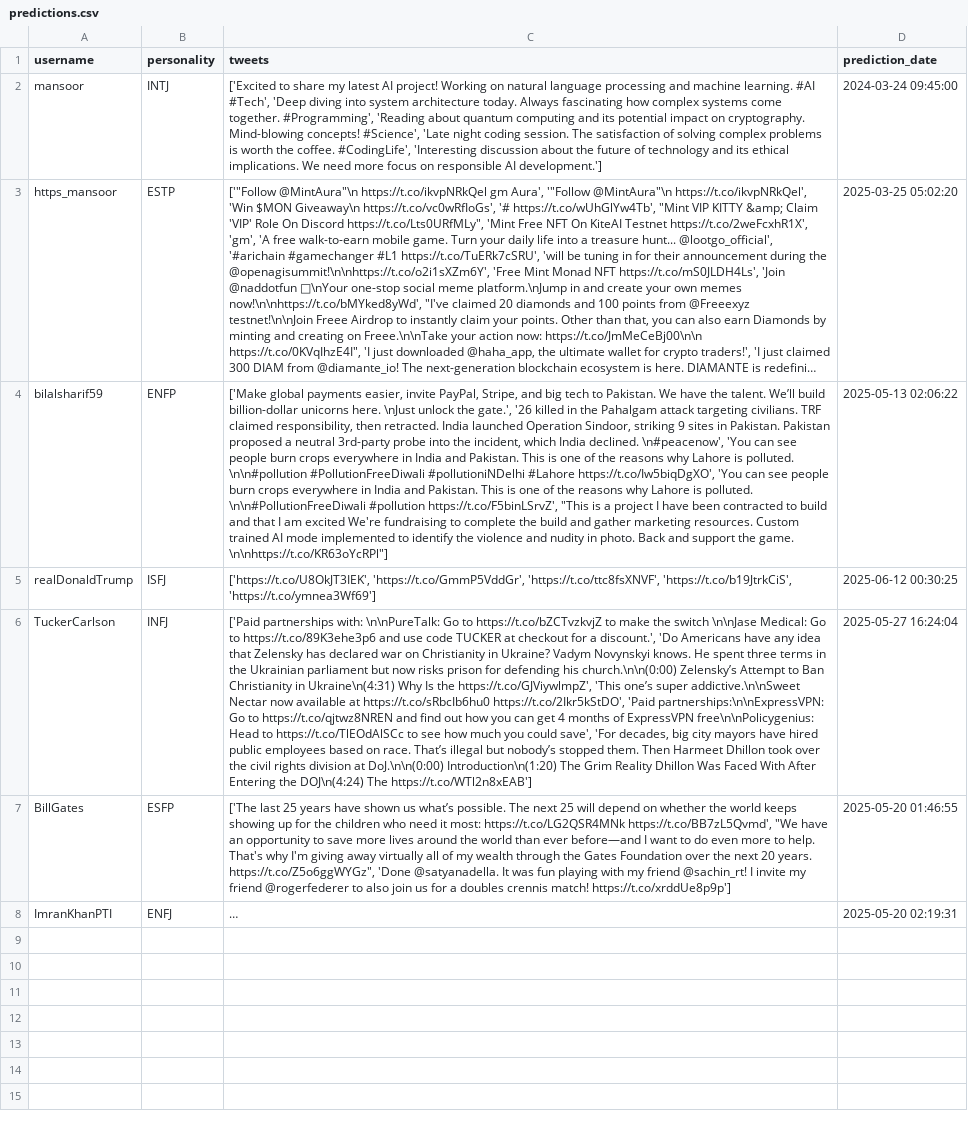
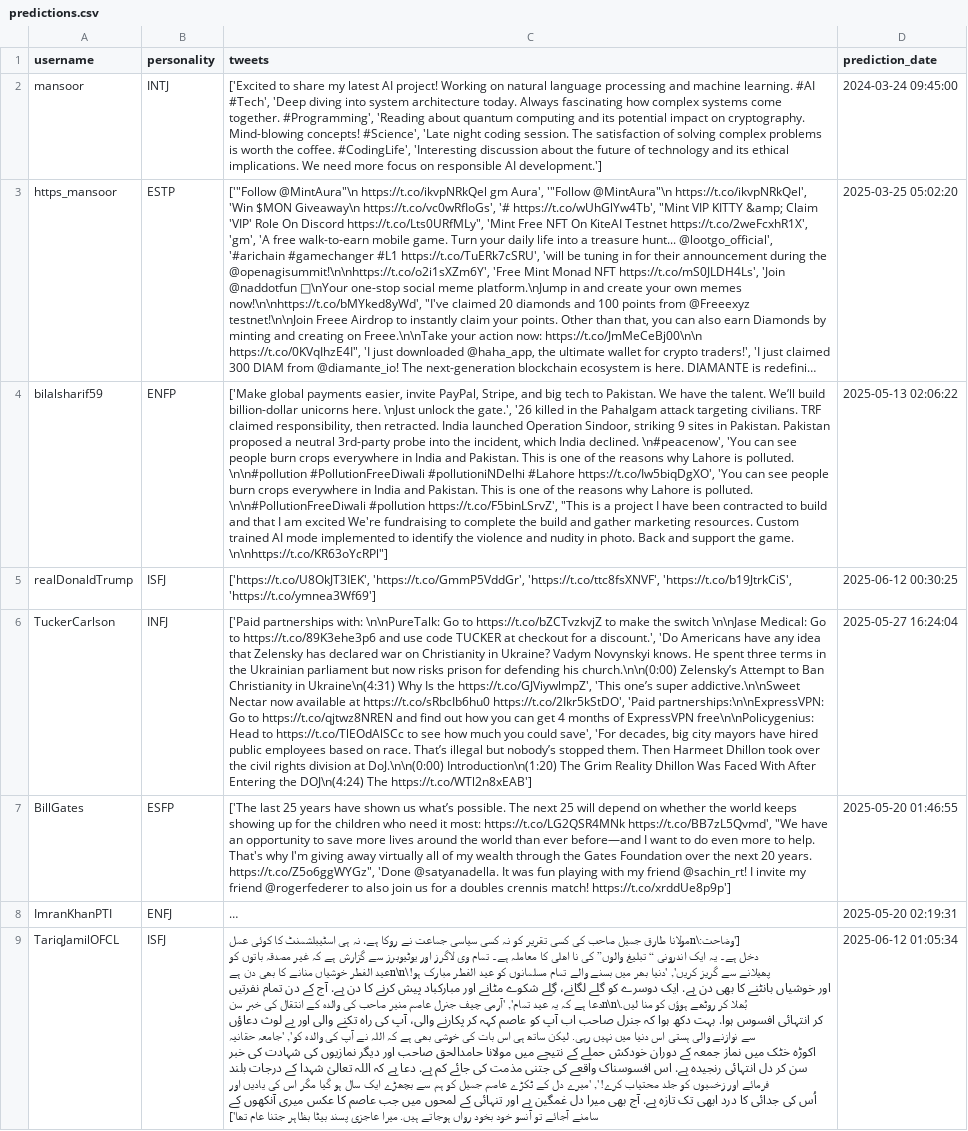
Before and after one commit to httpsMansoor/Personality-Prediction-System-using-Twitter-X, a CSV file: predictions.csv, drawn as a sheet; long unchanged cells end in …; the diff names each change by its address in the sheet, - before the commit and + after, or states it on an @@ line.

```diff
--- a/predictions.csv
+++ b/predictions.csv
+row 9: TariqJamilOFCL | ISFJ | ['وضاحت:\nمولانا طارق جمیل صاحب کی کسی تقریر کو نہ کسی سیاسی جماعت نے روکا ہے، نہ ہی اسٹیبلشمنٹ کا کوئی عمل دخل ہے۔ یہ ایک اندرونی “ تبلیغ والوں” کی نا اھلی کا معاملہ ہے۔ تمام وی لاگرز اور یوٹیوبرز سے گزارش ہے کہ غیر مصدقہ باتوں کو پھیلانے سے گریز کریں', 'دنیا بھر میں بسنے والے تمام مسلمانوں کو عید الفطر مبارک ہو!\n\nعید الفطر خوشیاں منانے کا بھی دن ہے اور خوشیاں بانٹنے کا بھی دن ہے. ایک دوسرے کو گلے لگانے، گِلے شکوے مٹانے اور مبارکباد پیش کرنے کا دن ہے. آج کے دن تمام نفرتیں بُھلا کر روٹھے ہوؤں کو منا لیں.\n\nدعا ہے کہ یہ عید تمام', 'آرمی چیف جنرل عاصم منیر صاحب کی والدہ کے انتقال کی خبر سن کر انتہائی افسوس ہوا. بہت دکھ ہوا کہ جنرل صاحب اب آپ کو عاصم کہہ کر پکارنے والی، آپ کی راہ تکنے والی اور بے لوث دعاؤں سے نوازنے والی ہستی اس دنیا میں نہیں رہی. لیکن ساتھ ہی اس بات کی خوشی بھی ہے کہ اللہ نے آپ کی والدہ کو', 'جامعہ حقانیہ اکوڑہ خٹک میں نماز جمعہ کے دوران خودکش حملے کے نتیجے میں مولانا حامدالحق صاحب اور دیگر نمازیوں کی شہادت کی خبر سن کر دل انتہائی رنجیدہ ہے. اس افسوسناک واقعے کی جتنی مذمت کی جائے کم ہے. دعا ہے کہ اللہ تعالیٰ شہدا کے درجات بلند فرمائے اور زخمیوں کو جلد صحتیاب کرے!', 'میرے دل کے ٹکڑے عاصم جمیل کو ہم سے بچھڑے ایک سال ہو گیا مگر اس کی یادیں اور اُس کی جدائی کا درد ابھی تک تازہ ہے. آج بھی میرا دل غمگین ہے اور تنہائی کے لمحوں میں جب عاصم کا عکس میری آنکھوں کے سامنے آجائے تو آنسو خود بخود رواں ہوجاتے ہیں. میرا عاجزی پسند بیٹا بظاہر جتنا عام تھا'] | 2025-06-12 01:05:34
```
Also changed, not shown: 6 other files.
